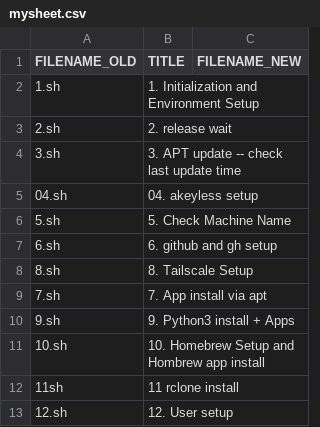
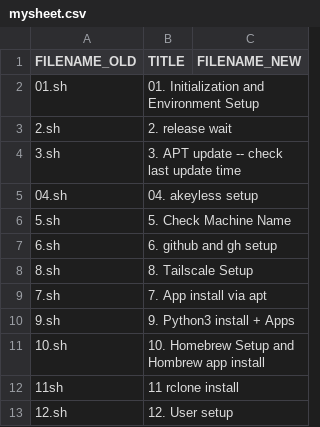
Before and after one commit to abraxas678/PUBLIC, a CSV file: splitter/mysheet.csv, drawn as a sheet.

```diff
--- a/splitter/mysheet.csv
+++ b/splitter/mysheet.csv
@@ -1,3 +1,3 @@
 FILENAME_OLD; TITLE; FILENAME_NEW;
-1.sh; 1. Initialization and Environment Setup; ;
+01.sh; 01. Initialization and Environment Setup; ;
 2.sh; 2. release wait; ;
```
Also changed, not shown: 15 other files.
